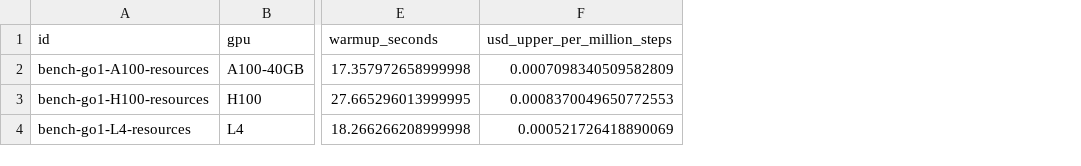
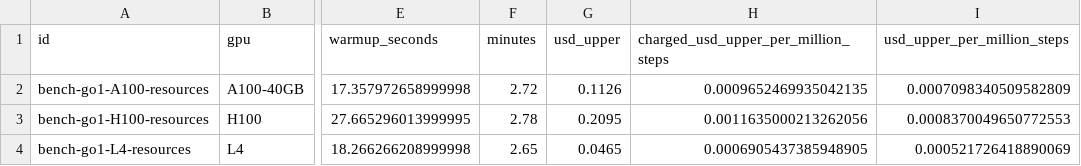
Before and after one commit to mottopanikeiku/pushable, a CSV file: results/report/benchmarks.csv, drawn as a sheet; only a part is shown, gaps mark what is left out; the diff names each change by its address in the sheet, - before the commit and + after, or states it on an @@ line.

```diff
--- a/results/report/benchmarks.csv
+++ b/results/report/benchmarks.csv
+column F (minutes), rows 2-4: 2.72 | 2.78 | 2.65
+column G (usd_upper), rows 2-4: 0.1126 | 0.2095 | 0.0465
+column H, rows 1-4: charged_usd_upper_per_million_steps | 0.0009652469935042135 | 0.0011635000213262056 | 0.0006905437385948905
```
Also changed, not shown: results/report/push.csv, results/report/push_seeds.csv, 25 other files.
